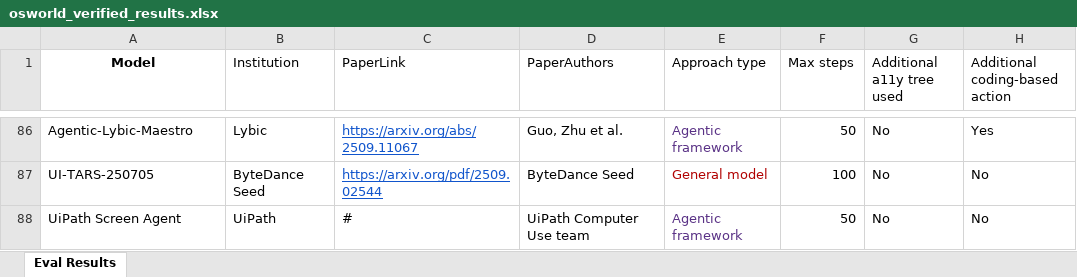
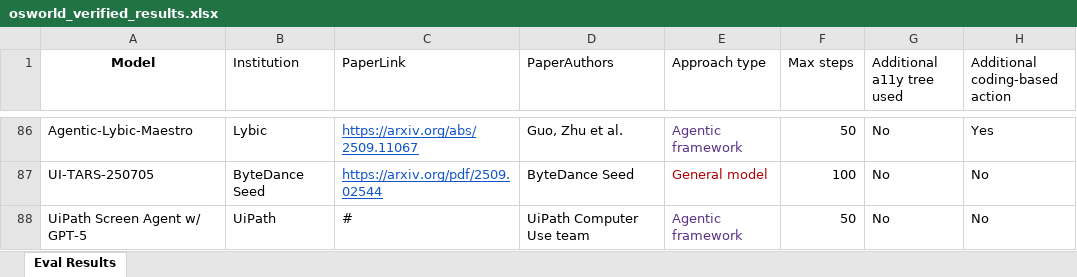
Before and after one commit to OS-World/OS-World.github.io, an Excel workbook: static/data/osworld_verified_results.xlsx, sheet Eval Results, drawn as a sheet; only a part is shown, gaps mark what is left out; values as stored, in another font and other column widths than the file's, no borders; the diff names each change by its address in the sheet, - before the commit and + after, or states it on an @@ line.

Commit message:
Update osworld_verified_results.xlsx with the latest verified data to ensure accuracy in analysis and reporting.

```diff
--- a/static/data/osworld_verified_results.xlsx (sheet Eval Results)
+++ b/static/data/osworld_verified_results.xlsx (sheet Eval Results)
-A88 (Model): UiPath Screen Agent
+A88 (Model): UiPath Screen Agent w/ GPT-5
```
